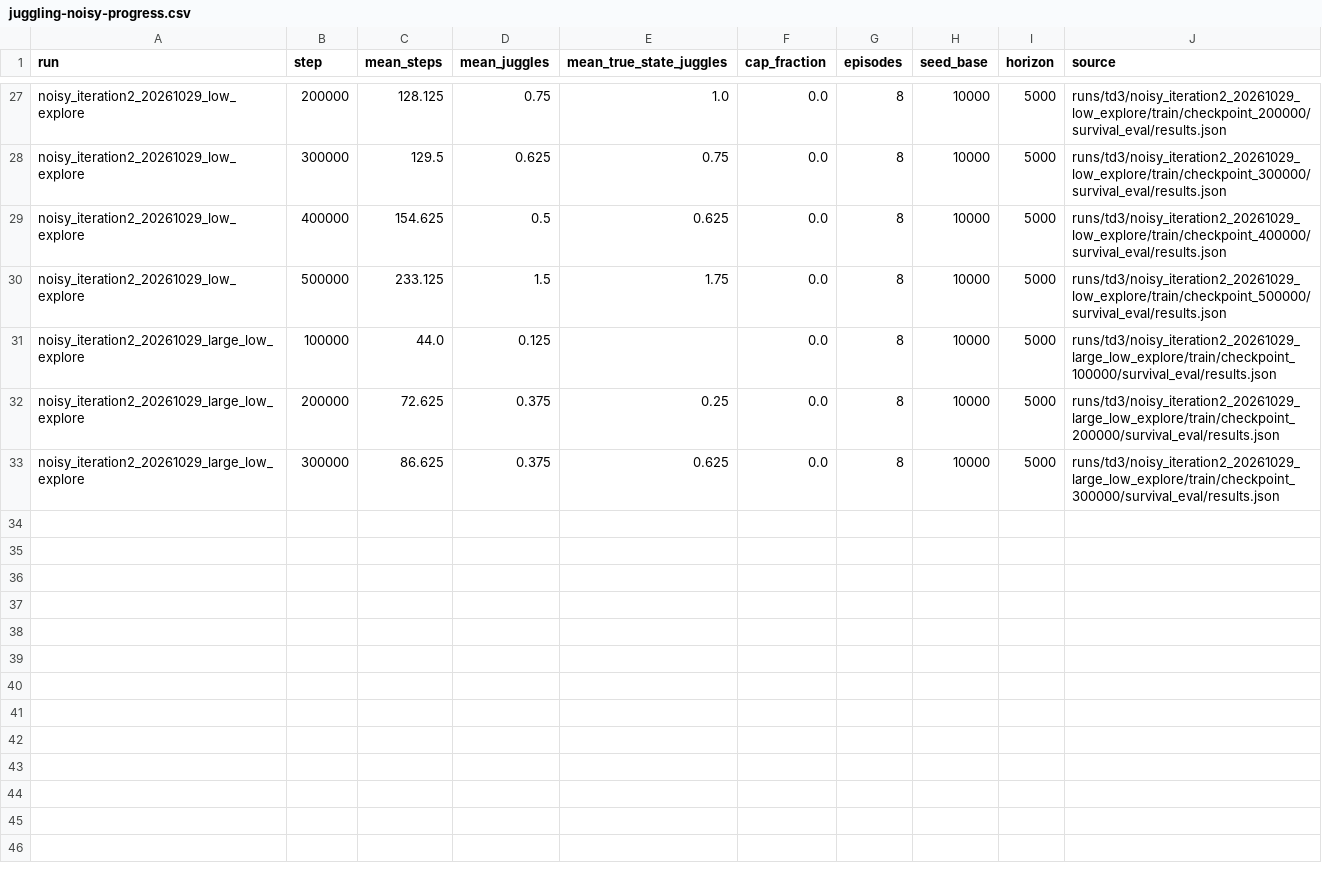
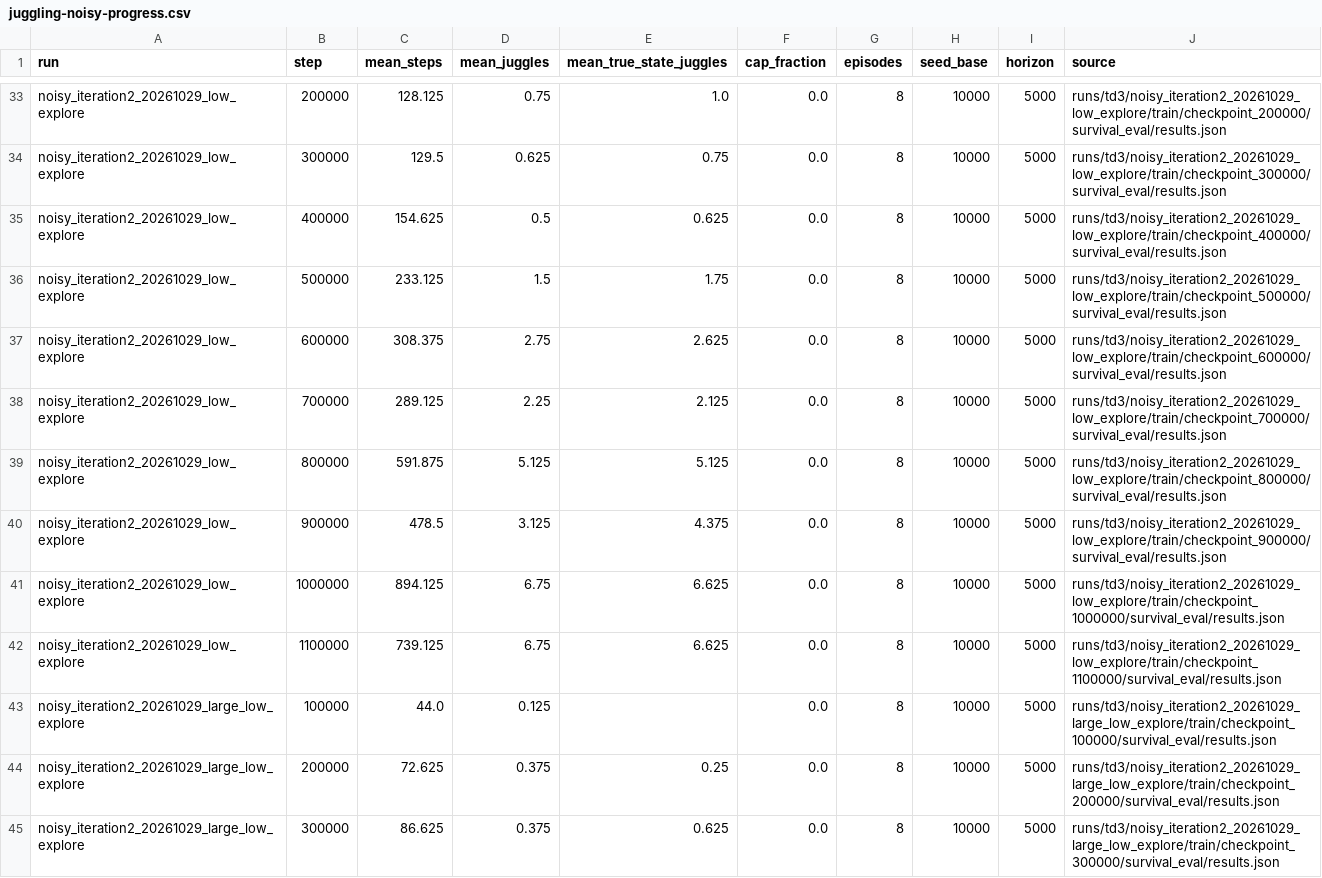
Before and after one commit to CalCharles/air-hockey-rl, a CSV file: docs/juggling-noisy-progress.csv, drawn as a sheet; only a part is shown, gaps mark what is left out; the diff covers the shown part only.

```diff
--- a/docs/juggling-noisy-progress.csv
+++ b/docs/juggling-noisy-progress.csv
@@ -30,2 +36,8 @@ noisy_iteration2_20261029_low_explore,400000,154.625,0.5,0.625,0.0,8,10000,5000,
 noisy_iteration2_20261029_low_explore,500000,233.125,1.5,1.75,0.0,8,10000,5000,runs/td3/noisy_iteration2_20261029_low_explore/train/checkpoint_500000/survival_eval/results.json
+noisy_iteration2_20261029_low_explore,600000,308.375,2.75,2.625,0.0,8,10000,5000,runs/td3/noisy_iteration2_20261029_low_explore/train/checkpoint_600000/survival_eval/results.json
+noisy_iteration2_20261029_low_explore,700000,289.125,2.25,2.125,0.0,8,10000,5000,runs/td3/noisy_iteration2_20261029_low_explore/train/checkpoint_700000/survival_eval/results.json
+noisy_iteration2_20261029_low_explore,800000,591.875,5.125,5.125,0.0,8,10000,5000,runs/td3/noisy_iteration2_20261029_low_explore/train/checkpoint_800000/survival_eval/results.json
+noisy_iteration2_20261029_low_explore,900000,478.5,3.125,4.375,0.0,8,10000,5000,runs/td3/noisy_iteration2_20261029_low_explore/train/checkpoint_900000/survival_eval/results.json
+noisy_iteration2_20261029_low_explore,1000000,894.125,6.75,6.625,0.0,8,10000,5000,runs/td3/noisy_iteration2_20261029_low_explore/train/checkpoint_1000000/survival_eval/results.json
+noisy_iteration2_20261029_low_explore,1100000,739.125,6.75,6.625,0.0,8,10000,5000,runs/td3/noisy_iteration2_20261029_low_explore/train/checkpoint_1100000/survival_eval/results.json
 noisy_iteration2_20261029_large_low_explore,100000,44.0,0.125,,0.0,8,10000,5000,runs/td3/noisy_iteration2_20261029_large_low_explore/train/checkpoint_100000/survival_eval/results.json
```
Also changed, not shown: 10 added rows elsewhere in this file, 9 other files.
